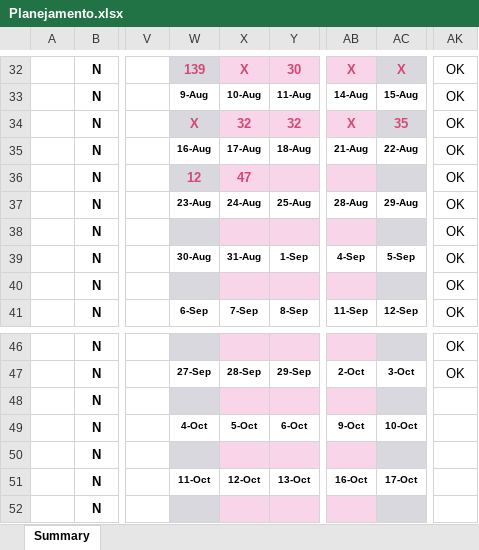
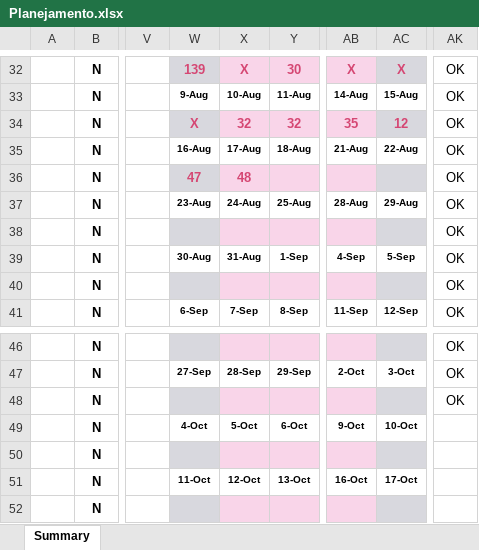
Before and after one commit to GFGandorphi/alura, an Excel workbook: Planejamento.xlsx, sheet Summary, drawn as a sheet; only a part is shown, gaps mark what is left out; values as stored, in another font and other column widths than the file's, no borders; conditional formats not drawn; the diff names each change by its address in the sheet, - before the commit and + after, or states it on an @@ line.

```diff
--- a/Planejamento.xlsx (sheet Summary)
+++ b/Planejamento.xlsx (sheet Summary)
-AB34: X
+AB34: 35
-AC34: 35
+AC34: 12
-W36: 12
+W36: 47
-X36: 47
+X36: 48
-AK48: (empty)
+AK48: OK
```
Also changed, not shown: 2 other files.
